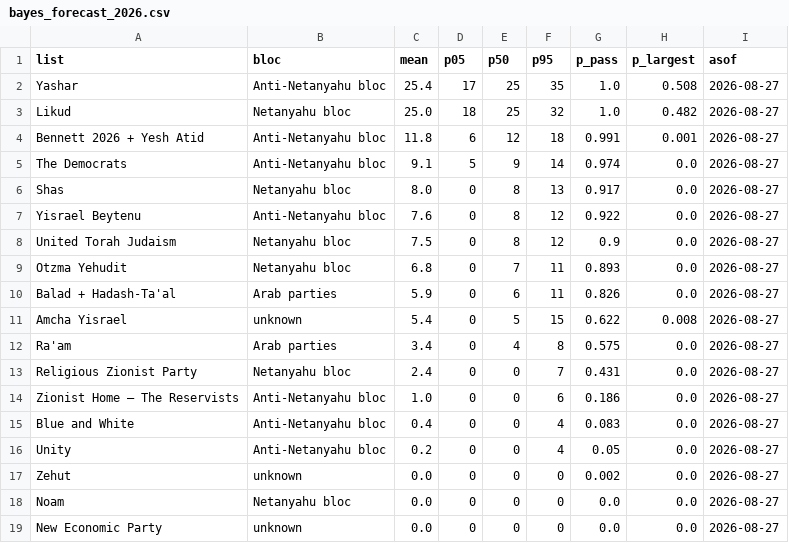
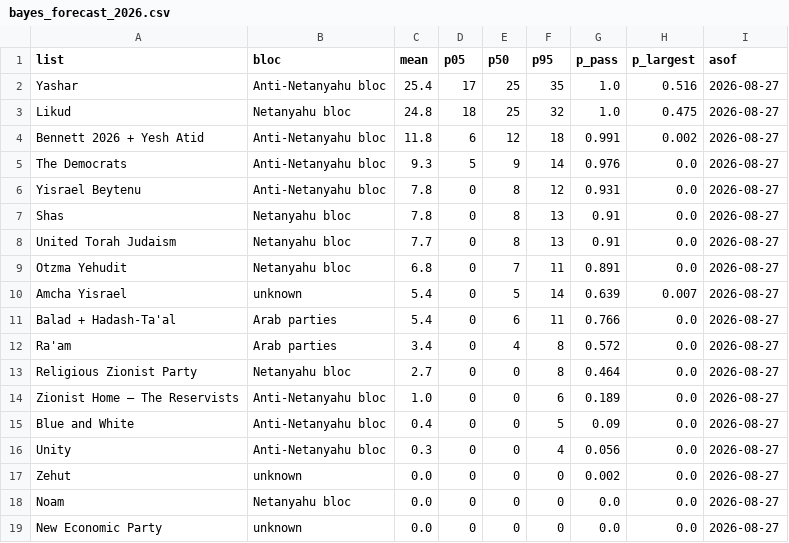
Before and after one commit to idoherling/2026_Election_Model, a CSV file: data/processed/bayes_forecast_2026.csv, drawn as a sheet.

```diff
--- a/data/processed/bayes_forecast_2026.csv
+++ b/data/processed/bayes_forecast_2026.csv
@@ -1,17 +1,17 @@
 list,bloc,mean,p05,p50,p95,p_pass,p_largest,asof
-Yashar,Anti-Netanyahu bloc,25.4,17,25,35,1.0,0.508,2026-08-27
-Likud,Netanyahu bloc,25.0,18,25,32,1.0,0.482,2026-08-27
-Bennett 2026 + Yesh Atid,Anti-Netanyahu bloc,11.8,6,12,18,0.991,0.001,2026-08-27
-The Democrats,Anti-Netanyahu bloc,9.1,5,9,14,0.974,0.0,2026-08-27
-Shas,Netanyahu bloc,8.0,0,8,13,0.917,0.0,2026-08-27
-Yisrael Beytenu,Anti-Netanyahu bloc,7.6,0,8,12,0.922,0.0,2026-08-27
-United Torah Judaism,Netanyahu bloc,7.5,0,8,12,0.9,0.0,2026-08-27
-Otzma Yehudit,Netanyahu bloc,6.8,0,7,11,0.893,0.0,2026-08-27
-Balad + Hadash-Ta'al,Arab parties,5.9,0,6,11,0.826,0.0,2026-08-27
-Amcha Yisrael,unknown,5.4,0,5,15,0.622,0.008,2026-08-27
-Ra'am,Arab parties,3.4,0,4,8,0.575,0.0,2026-08-27
-Religious Zionist Party,Netanyahu bloc,2.4,0,0,7,0.431,0.0,2026-08-27
-Zionist Home – The Reservists,Anti-Netanyahu bloc,1.0,0,0,6,0.186,0.0,2026-08-27
-Blue and White,Anti-Netanyahu bloc,0.4,0,0,4,0.083,0.0,2026-08-27
-Unity,Anti-Netanyahu bloc,0.2,0,0,4,0.05,0.0,2026-08-27
+Yashar,Anti-Netanyahu bloc,25.4,17,25,35,1.0,0.516,2026-08-27
+Likud,Netanyahu bloc,24.8,18,25,32,1.0,0.475,2026-08-27
+Bennett 2026 + Yesh Atid,Anti-Netanyahu bloc,11.8,6,12,18,0.991,0.002,2026-08-27
+The Democrats,Anti-Netanyahu bloc,9.3,5,9,14,0.976,0.0,2026-08-27
+Yisrael Beytenu,Anti-Netanyahu bloc,7.8,0,8,12,0.931,0.0,2026-08-27
+Shas,Netanyahu bloc,7.8,0,8,13,0.91,0.0,2026-08-27
+United Torah Judaism,Netanyahu bloc,7.7,0,8,13,0.91,0.0,2026-08-27
+Otzma Yehudit,Netanyahu bloc,6.8,0,7,11,0.891,0.0,2026-08-27
+Amcha Yisrael,unknown,5.4,0,5,14,0.639,0.007,2026-08-27
+Balad + Hadash-Ta'al,Arab parties,5.4,0,6,11,0.766,0.0,2026-08-27
+Ra'am,Arab parties,3.4,0,4,8,0.572,0.0,2026-08-27
+Religious Zionist Party,Netanyahu bloc,2.7,0,0,8,0.464,0.0,2026-08-27
+Zionist Home – The Reservists,Anti-Netanyahu bloc,1.0,0,0,6,0.189,0.0,2026-08-27
+Blue and White,Anti-Netanyahu bloc,0.4,0,0,5,0.09,0.0,2026-08-27
+Unity,Anti-Netanyahu bloc,0.3,0,0,4,0.056,0.0,2026-08-27
 Zehut,unknown,0.0,0,0,0,0.002,0.0,2026-08-27
```
Also changed, not shown: data/processed/government_formation.csv, data/processed/government_sensitivity.csv, 4 other files.
